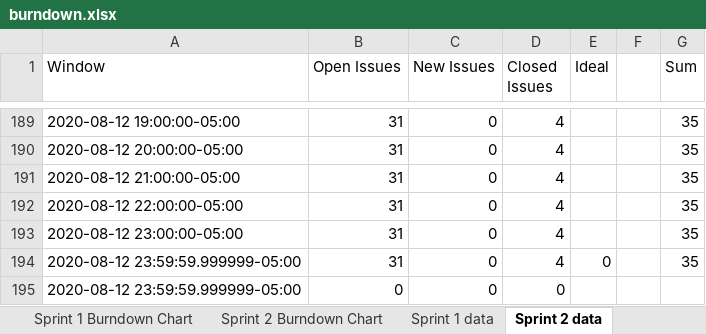
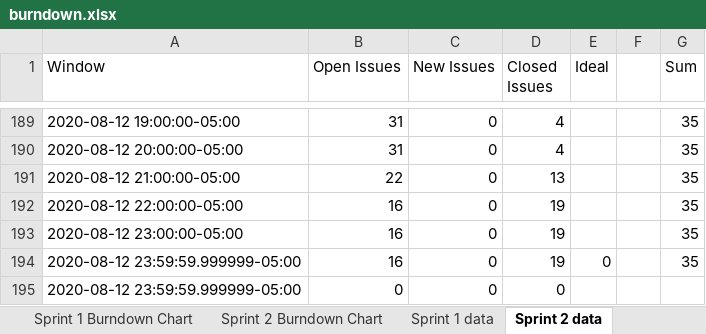
Before and after one commit to MaxSally/VotingSystem, an Excel workbook: burndown/burndown.xlsx, sheet Sprint 2 data, drawn as a sheet; only a part is shown, gaps mark what is left out; values as stored, in another font and other column widths than the file's, no borders; the diff names each change by its address in the sheet, - before the commit and + after, or states it on an @@ line.

Commit message:
updated burndown charts with end-of-project data

```diff
--- a/burndown/burndown.xlsx (sheet Sprint 2 data)
+++ b/burndown/burndown.xlsx (sheet Sprint 2 data)
-B191 (Open Issues): 31
+B191 (Open Issues): 22
-D191 (Closed Issues): 4
+D191 (Closed Issues): 13
-B192:B194 (Open Issues): 31
+B192:B194 (Open Issues): 16
-D192:D194 (Closed Issues): 4
+D192:D194 (Closed Issues): 19
```
Also changed, not shown: charts or pictures.
